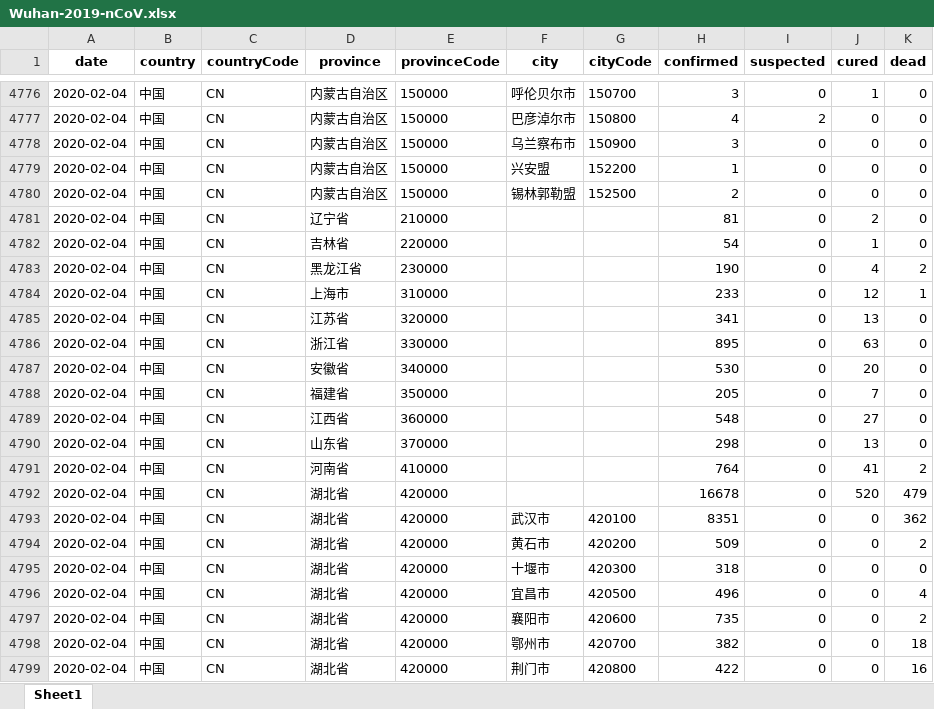
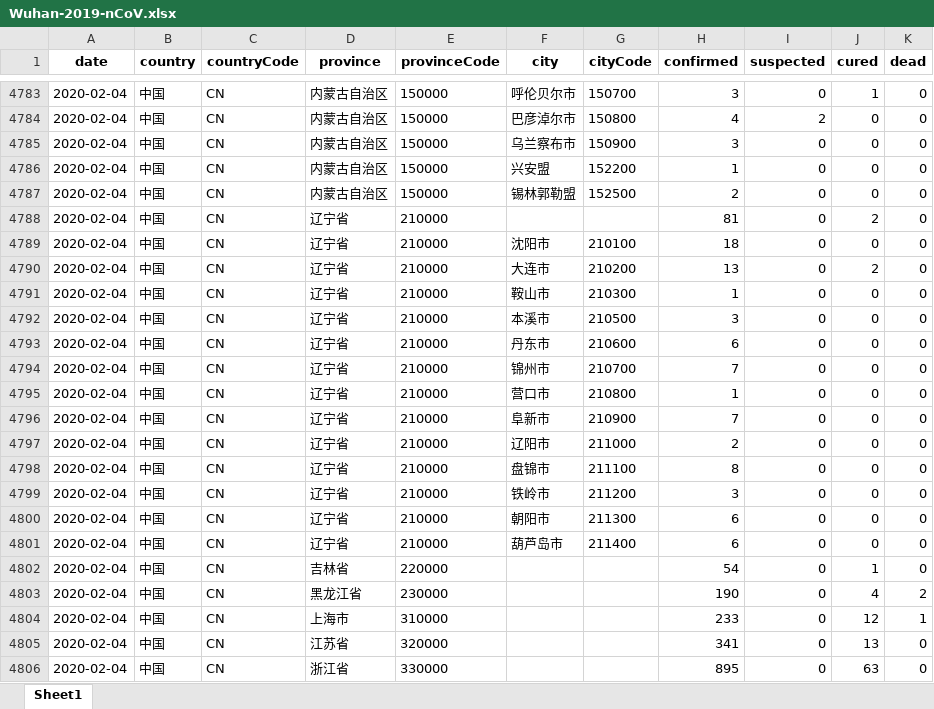
Before and after one commit to canghailan/Wuhan-2019-nCoV, an Excel workbook: Wuhan-2019-nCoV.xlsx, sheet Sheet1, drawn as a sheet; only a part is shown, gaps mark what is left out; the shorter side is filled out with more unchanged rows; values as stored, in another font and other column widths than the file's, no borders; the diff covers the shown part only; the diff names each change by its address in the sheet, - before the commit and + after, or states it on an @@ line.

```diff
--- a/Wuhan-2019-nCoV.xlsx (sheet Sheet1)
+++ b/Wuhan-2019-nCoV.xlsx (sheet Sheet1)
+row 4789: 2020-02-04 | 中国 | CN | 辽宁省 | 210000 | 沈阳市 | 210100 | 18 | 0 | 0 | 0
+row 4790: 2020-02-04 | 中国 | CN | 辽宁省 | 210000 | 大连市 | 210200 | 13 | 0 | 2 | 0
+row 4791: 2020-02-04 | 中国 | CN | 辽宁省 | 210000 | 鞍山市 | 210300 | 1 | 0 | 0 | 0
+row 4792: 2020-02-04 | 中国 | CN | 辽宁省 | 210000 | 本溪市 | 210500 | 3 | 0 | 0 | 0
+row 4793: 2020-02-04 | 中国 | CN | 辽宁省 | 210000 | 丹东市 | 210600 | 6 | 0 | 0 | 0
+row 4794: 2020-02-04 | 中国 | CN | 辽宁省 | 210000 | 锦州市 | 210700 | 7 | 0 | 0 | 0
+row 4795: 2020-02-04 | 中国 | CN | 辽宁省 | 210000 | 营口市 | 210800 | 1 | 0 | 0 | 0
+row 4796: 2020-02-04 | 中国 | CN | 辽宁省 | 210000 | 阜新市 | 210900 | 7 | 0 | 0 | 0
+row 4797: 2020-02-04 | 中国 | CN | 辽宁省 | 210000 | 辽阳市 | 211000 | 2 | 0 | 0 | 0
+row 4798: 2020-02-04 | 中国 | CN | 辽宁省 | 210000 | 盘锦市 | 211100 | 8 | 0 | 0 | 0
+row 4799: 2020-02-04 | 中国 | CN | 辽宁省 | 210000 | 铁岭市 | 211200 | 3 | 0 | 0 | 0
+row 4800: 2020-02-04 | 中国 | CN | 辽宁省 | 210000 | 朝阳市 | 211300 | 6 | 0 | 0 | 0
+row 4801: 2020-02-04 | 中国 | CN | 辽宁省 | 210000 | 葫芦岛市 | 211400 | 6 | 0 | 0 | 0
```
Also changed, not shown: 20 added rows and 32 edited cells elsewhere in this sheet, 14 other files.
